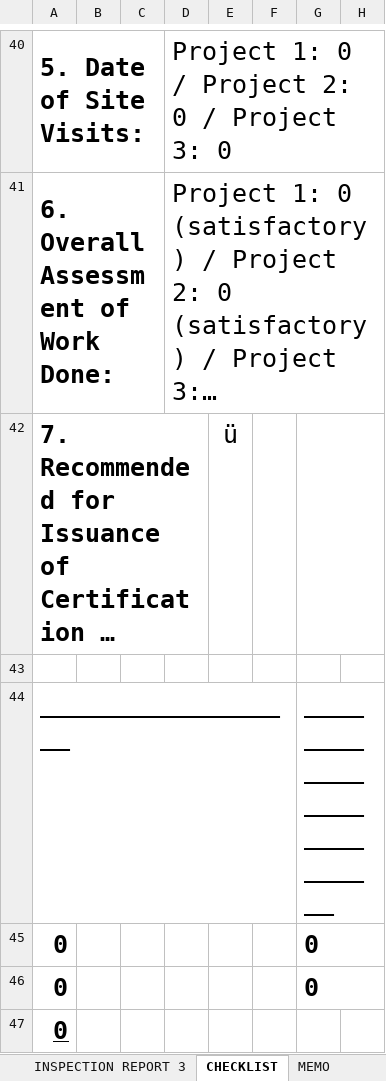
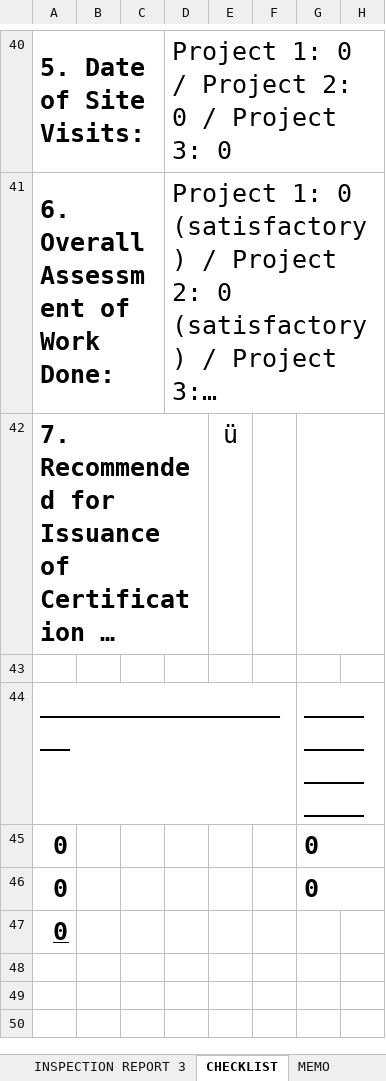
Before and after one commit to kehindealawiye/PC-Template-app, an Excel workbook: PC Template 3.xlsx, sheet CHECKLIST, drawn as a sheet; only a part is shown, gaps mark what is left out; long unchanged cells end in …; values as stored, in another font and other column widths than the file's, no borders; the diff names each change by its address in the sheet, - before the commit and + after, or states it on an @@ line.

```diff
--- a/PC Template 3.xlsx (sheet CHECKLIST)
+++ b/PC Template 3.xlsx (sheet CHECKLIST)
-G44: __________________________
+G44: ________________
```
Also changed, not shown: PC Template 2.xlsx, 1 other file.
